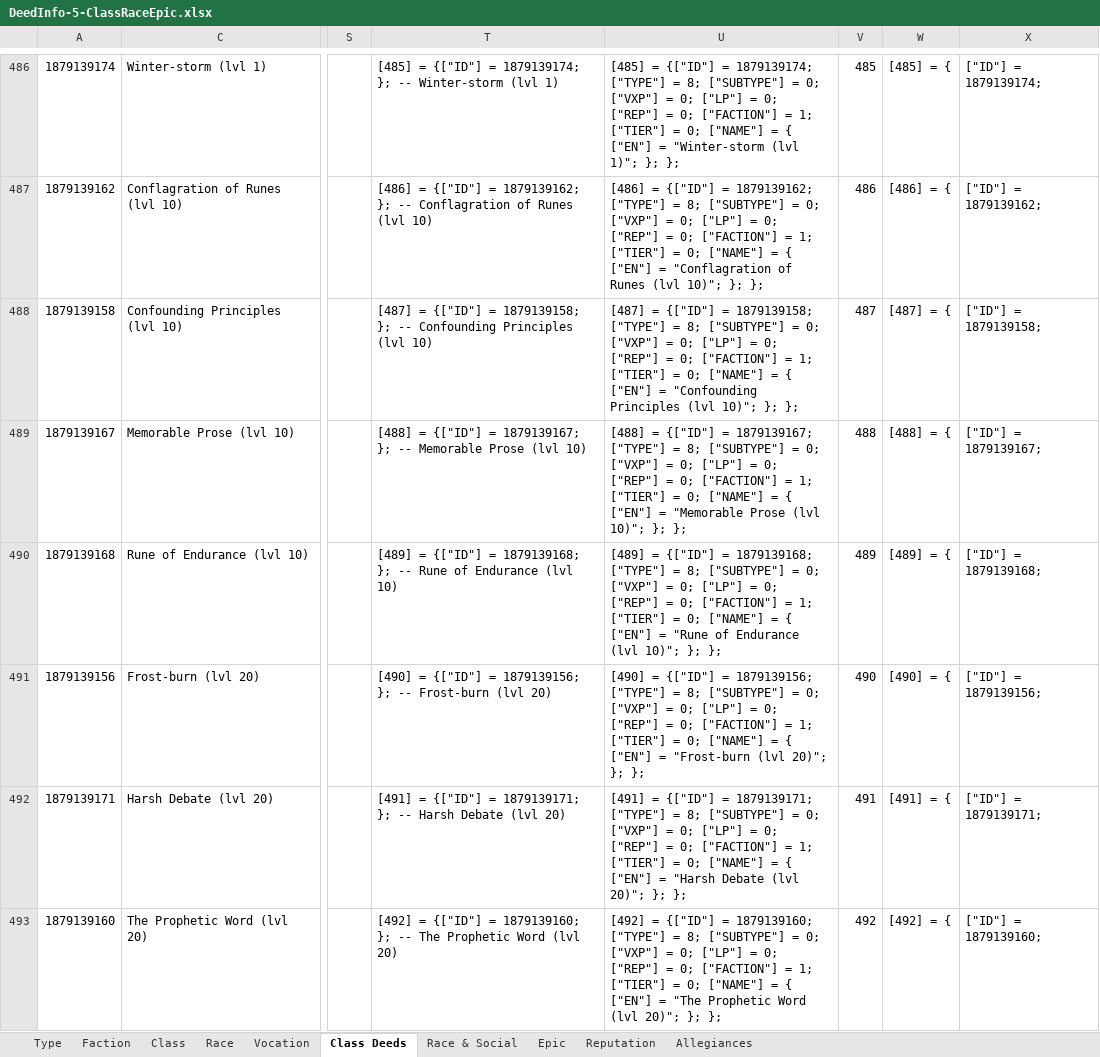
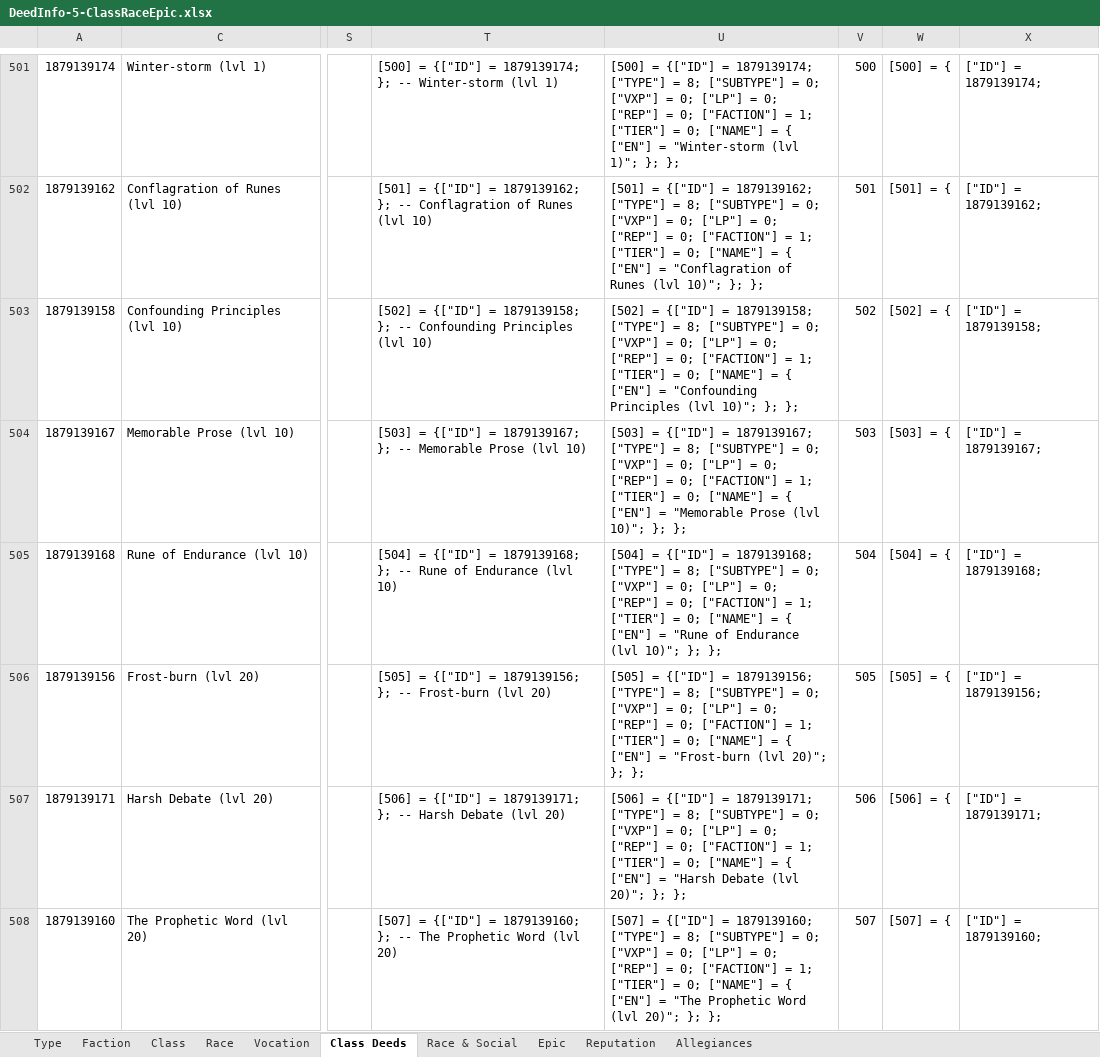
Before and after one commit to b414213562/DeedTracker, an Excel workbook: _SourceFiles/DeedInfo-5-ClassRaceEpic.xlsx, sheet Class Deeds, drawn as a sheet; only a part is shown, gaps mark what is left out; values as stored, in another font and other column widths than the file's, no borders; conditional formats not drawn; addresses are those after the commit; the diff covers the shown part only; the diff names each change by its address in the sheet, - before the commit and + after, or states it on an @@ line.

Commit message:
Added several obsolete Hunter deeds

```diff
--- a/_SourceFiles/DeedInfo-5-ClassRaceEpic.xlsx (sheet Class Deeds)
+++ b/_SourceFiles/DeedInfo-5-ClassRaceEpic.xlsx (sheet Class Deeds)
-T501: [485] = {["ID"]…
+T501: [500] = {["ID"]…
-U501: [485] = {["ID"]…
+U501: [500] = {["ID"]…
-V501: 485
+V501: 500
-W501: [485] = {
+W501: [500] = {
-T502: [486] = {["ID"]…
+T502: [501] = {["ID"]…
-U502: [486] = {["ID"]…
+U502: [501] = {["ID"]…
-V502: 486
+V502: 501
-W502: [486] = {
+W502: [501] = {
-T503: [487] = {["ID"]…
+T503: [502] = {["ID"]…
-U503: [487] = {["ID"]…
+U503: [502] = {["ID"]…
-V503: 487
+V503: 502
-W503: [487] = {
+W503: [502] = {
-T504: [488] = {["ID"]…
+T504: [503] = {["ID"]…
-U504: [488] = {["ID"]…
+U504: [503] = {["ID"]…
-V504: 488
+V504: 503
-W504: [488] = {
+W504: [503] = {
-T505: [489] = {["ID"]…
+T505: [504] = {["ID"]…
-U505: [489] = {["ID"]…
+U505: [504] = {["ID"]…
-V505: 489
+V505: 504
-W505: [489] = {
+W505: [504] = {
-T506: [490] = {["ID"]…
+T506: [505] = {["ID"]…
-U506: [490] = {["ID"]…
+U506: [505] = {["ID"]…
-V506: 490
+V506: 505
-W506: [490] = {
+W506: [505] = {
-T507: [491] = {["ID"]…
+T507: [506] = {["ID"]…
-U507: [491] = {["ID"]…
+U507: [506] = {["ID"]…
-V507: 491
+V507: 506
-W507: [491] = {
+W507: [506] = {
-T508: [492] = {["ID"]…
+T508: [507] = {["ID"]…
-U508: [492] = {["ID"]…
+U508: [507] = {["ID"]…
-V508: 492
+V508: 507
-W508: [492] = {
+W508: [507] = {
```
Also changed, not shown: 15 added rows, 1 removed row and 60 edited cells elsewhere in this sheet, formulas that keep their value, 18 other files.
